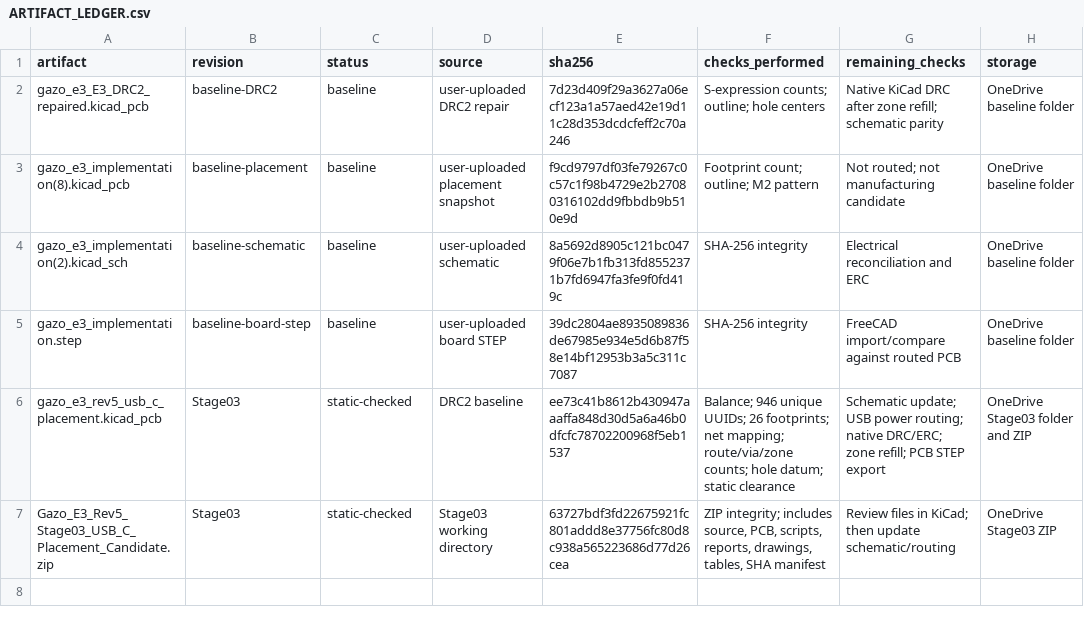
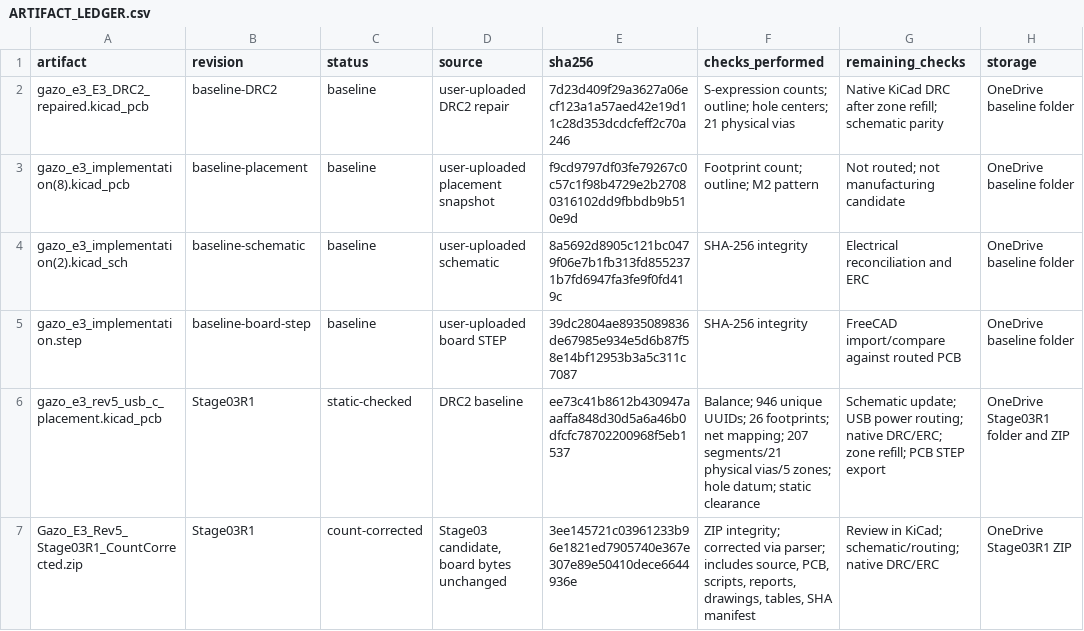
Before and after one commit to valuncilh/gazo_analizator, a CSV file: hardware/rev5/reports/ARTIFACT_LEDGER.csv, drawn as a sheet.

Commit message:
docs(rev5): correct Stage03 physical via count and publish Stage03R1

```diff
--- a/hardware/rev5/reports/ARTIFACT_LEDGER.csv
+++ b/hardware/rev5/reports/ARTIFACT_LEDGER.csv
@@ -1,3 +1,3 @@
 artifact,revision,status,source,sha256,checks_performed,remaining_checks,storage
-gazo_e3_E3_DRC2_repaired.kicad_pcb,baseline-DRC2,baseline,"user-uploaded DRC2 repair",7d23d409f29a3627a06ecf123a1a57aed42e19d11c28d353dcdcfeff2c70a246,"S-expression counts; outline; hole centers","Native KiCad DRC after zone refill; schematic parity","OneDrive baseline folder"
+gazo_e3_E3_DRC2_repaired.kicad_pcb,baseline-DRC2,baseline,"user-uploaded DRC2 repair",7d23d409f29a3627a06ecf123a1a57aed42e19d11c28d353dcdcfeff2c70a246,"S-expression counts; outline; hole centers; 21 physical vias","Native KiCad DRC after zone refill; schematic parity","OneDrive baseline folder"
 gazo_e3_implementation(8).kicad_pcb,baseline-placement,baseline,"user-uploaded placement snapshot",f9cd9797df03fe79267c0c57c1f98b4729e2b27080316102dd9fbbdb9b510e9d,"Footprint count; outline; M2 pattern","Not routed; not manufacturing candidate","OneDrive baseline folder"
@@ -5,3 +5,3 @@ gazo_e3_implementation(2).kicad_sch,baseline-schematic,baseline,"user-uploaded s
 gazo_e3_implementation.step,baseline-board-step,baseline,"user-uploaded board STEP",39dc2804ae8935089836de67985e934e5d6b87f58e14bf12953b3a5c311c7087,"SHA-256 integrity","FreeCAD import/compare against routed PCB","OneDrive baseline folder"
-gazo_e3_rev5_usb_c_placement.kicad_pcb,Stage03,static-checked,"DRC2 baseline",ee73c41b8612b430947aaaffa848d30d5a6a46b0dfcfc78702200968f5eb1537,"Balance; 946 unique UUIDs; 26 footprints; net mapping; route/via/zone counts; hole datum; static clearance", "Schematic update; USB power routing; native DRC/ERC; zone refill; PCB STEP export", "OneDrive Stage03 folder and ZIP"
-Gazo_E3_Rev5_Stage03_USB_C_Placement_Candidate.zip,Stage03,static-checked,"Stage03 working directory",63727bdf3fd22675921fc801addd8e37756fc80d8c938a565223686d77d26cea,"ZIP integrity; includes source, PCB, scripts, reports, drawings, tables, SHA manifest","Review files in KiCad; then update schematic/routing","OneDrive Stage03 ZIP"
+gazo_e3_rev5_usb_c_placement.kicad_pcb,Stage03R1,static-checked,"DRC2 baseline",ee73c41b8612b430947aaaffa848d30d5a6a46b0dfcfc78702200968f5eb1537,"Balance; 946 unique UUIDs; 26 footprints; net mapping; 207 segments/21 physical vias/5 zones; hole datum; static clearance","Schematic update; USB power routing; native DRC/ERC; zone refill; PCB STEP export","OneDrive Stage03R1 folder and ZIP"
+Gazo_E3_Rev5_Stage03R1_CountCorrected.zip,Stage03R1,count-corrected,"Stage03 candidate, board bytes unchanged",3ee145721c03961233b96e1821ed7905740e367e307e89e50410dece6644936e,"ZIP integrity; corrected via parser; includes source, PCB, scripts, reports, drawings, tables, SHA manifest","Review in KiCad; schematic/routing; native DRC/ERC","OneDrive Stage03R1 ZIP"
```
